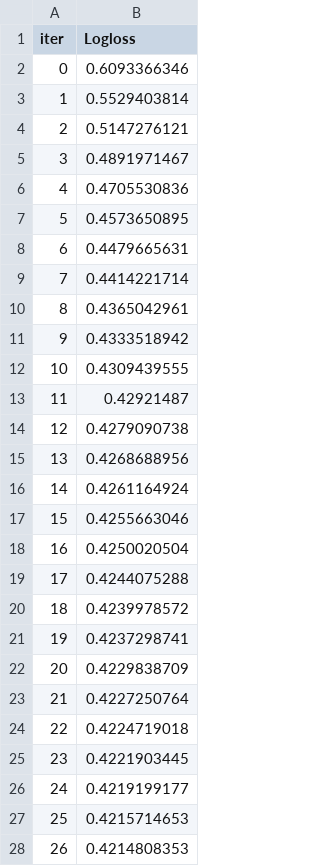
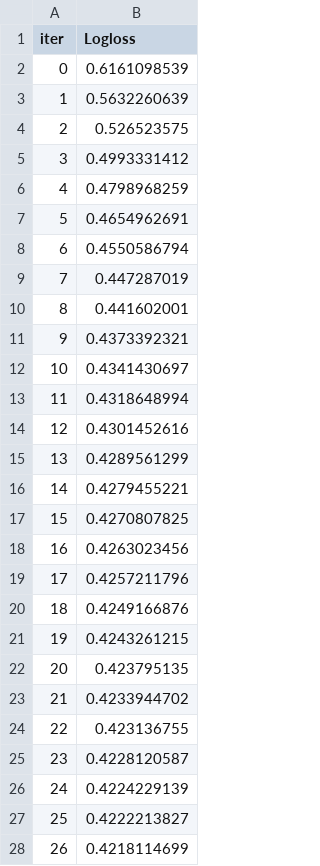
Before and after one commit to topher-lo/collaborai-simulation, a TSV file: logs/ensemble/learn_error.tsv, drawn as a sheet; only a part is shown; the diff covers the shown part only.

```diff
--- a/logs/ensemble/learn_error.tsv
+++ b/logs/ensemble/learn_error.tsv
@@ -1,28 +1,28 @@
 iter	Logloss
-0	0.6093366346
-1	0.5529403814
-2	0.5147276121
-3	0.4891971467
-4	0.4705530836
-5	0.4573650895
-6	0.4479665631
-7	0.4414221714
-8	0.4365042961
-9	0.4333518942
-10	0.4309439555
-11	0.42921487
-12	0.4279090738
-13	0.4268688956
-14	0.4261164924
-15	0.4255663046
-16	0.4250020504
-17	0.4244075288
-18	0.4239978572
-19	0.4237298741
-20	0.4229838709
-21	0.4227250764
-22	0.4224719018
-23	0.4221903445
-24	0.4219199177
-25	0.4215714653
-26	0.4214808353
+0	0.6161098539
+1	0.5632260639
+2	0.526523575
+3	0.4993331412
+4	0.4798968259
+5	0.4654962691
+6	0.4550586794
+7	0.447287019
+8	0.441602001
+9	0.4373392321
+10	0.4341430697
+11	0.4318648994
+12	0.4301452616
+13	0.4289561299
+14	0.4279455221
+15	0.4270807825
+16	0.4263023456
+17	0.4257211796
+18	0.4249166876
+19	0.4243261215
+20	0.423795135
+21	0.4233944702
+22	0.423136755
+23	0.4228120587
+24	0.4224229139
+25	0.4222213827
+26	0.4218114699
```
Also changed, not shown: 73 edited cells elsewhere in this file, logs/ensemble/time_left.tsv, 15 other files.
